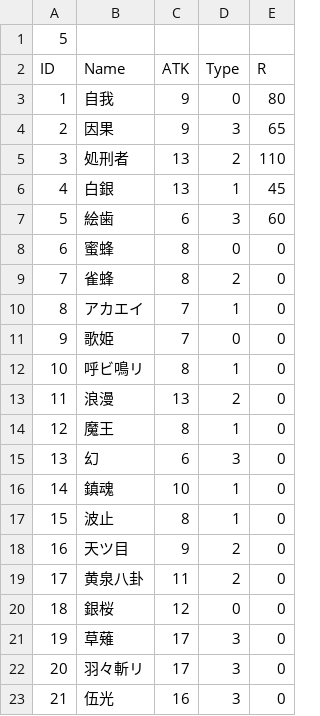
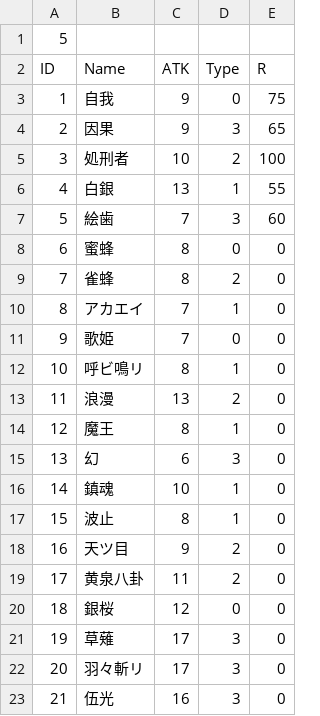
Before and after one commit to RyoSasaki37564/Keisyou, a CSV file: Assets/Scripts/CSV/RyuGariBuki.csv, drawn as a sheet.

```diff
--- a/Assets/Scripts/CSV/RyuGariBuki.csv
+++ b/Assets/Scripts/CSV/RyuGariBuki.csv
@@ -2,7 +2,7 @@
 ID,Name,ATK,Type,R
-1,自我,9,0,80
+1,自我,9,0,75
 2,因果,9,3,65
-3,処刑者,13,2,110
-4,白銀,13,1,45
-5,絵歯,6,3,60
+3,処刑者,10,2,100
+4,白銀,13,1,55
+5,絵歯,7,3,60
 6,蜜蜂,8,0,0
```
Also changed, not shown: 10 other files.
